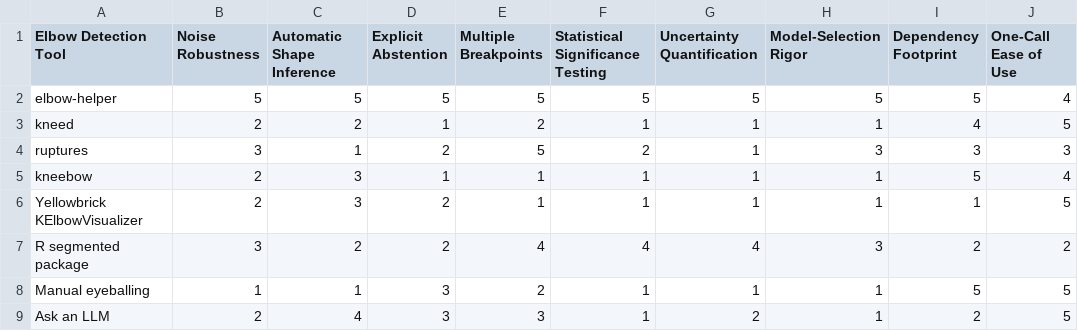
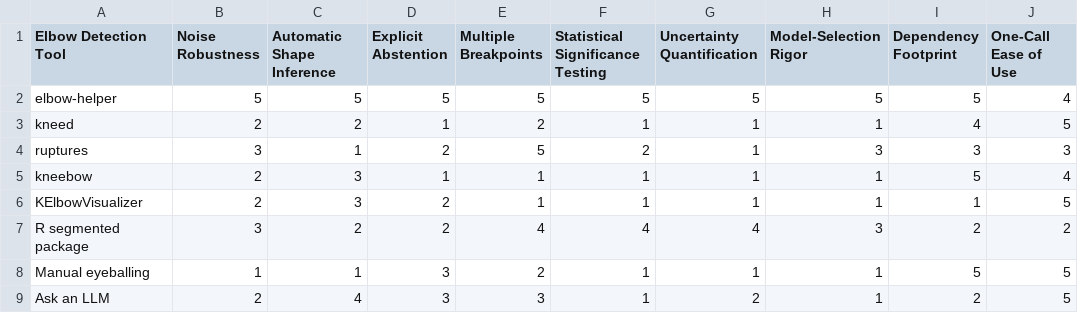
Before and after one commit to warith-harchaoui/elbow-helper, a CSV file: assets/landscape.csv, drawn as a sheet; only a part is shown; the diff names each change by its address in the sheet, - before the commit and + after, or states it on an @@ line.

Commit message:
Fix label crowding in the landscape quadrant and sync tables from CSV
Each of the three close-together bottom-left points (KElbowVisualizer,
kneebow, kneed) now gets its own direction (up, left, down) instead of
stacking labels in the same band; text no longer sits on top of its own
or a neighbour's dot. Also regenerates the LANDSCAPE.md/PAYSAGE.md star
tables directly from assets/landscape.csv and assets/paysage.csv, and
carries over the CSV's own shortened KElbowVisualizer row label.

```diff
--- a/assets/landscape.csv
+++ b/assets/landscape.csv
-A6 (Elbow Detection Tool): Yellowbrick KElbowVisualizer
+A6 (Elbow Detection Tool): KElbowVisualizer
```
Also changed, not shown: assets/paysage.csv, 6 other files.
